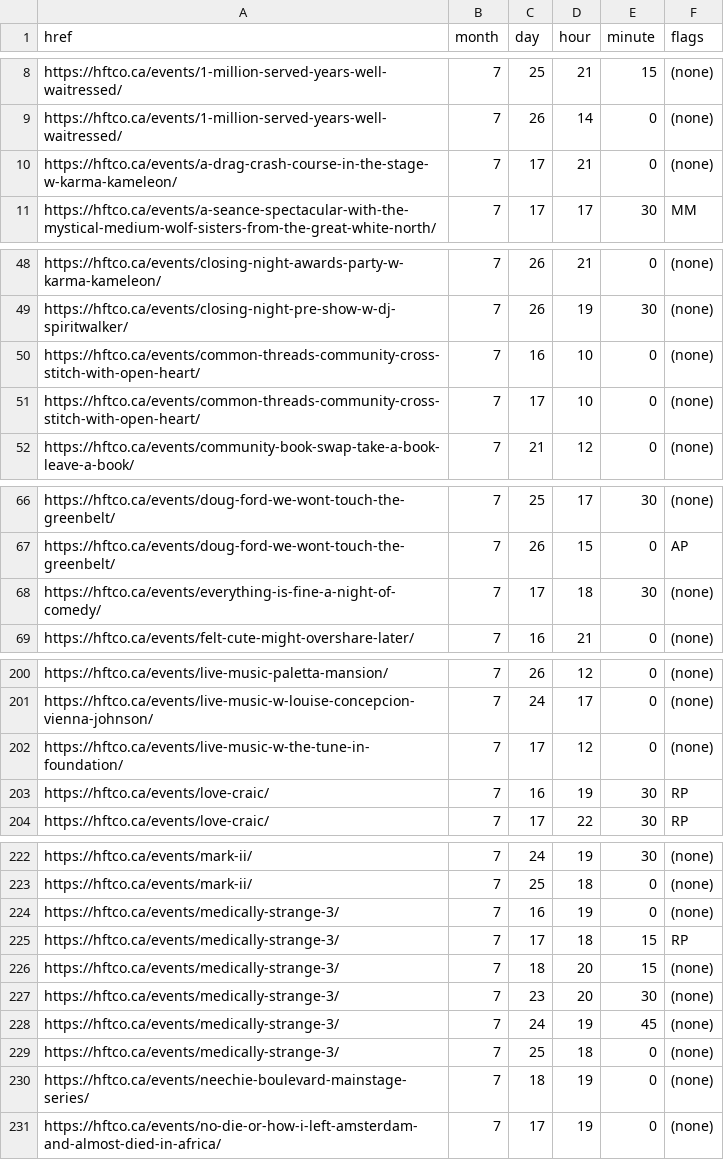
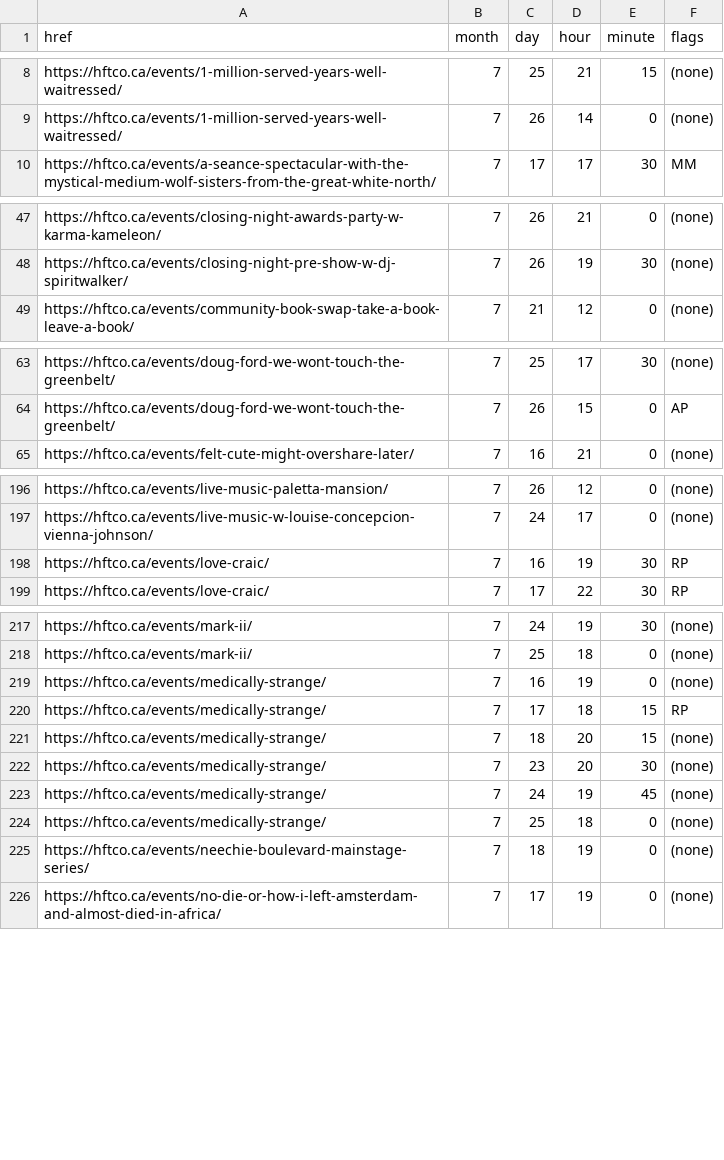
Before and after one commit to NemanSyed/hamilton-fringe-calendar, a CSV file: debug_flags.csv, drawn as a sheet; only a part is shown, gaps mark what is left out; the diff covers the shown part only.

```diff
--- a/debug_flags.csv
+++ b/debug_flags.csv
@@ -9,3 +9,2 @@ https://hftco.ca/events/1-million-served-years-well-waitressed/,7,25,21,15,(none
 https://hftco.ca/events/1-million-served-years-well-waitressed/,7,26,14,0,(none)
-https://hftco.ca/events/a-drag-crash-course-in-the-stage-w-karma-kameleon/,7,17,21,0,(none)
 https://hftco.ca/events/a-seance-spectacular-with-the-mystical-medium-wolf-sisters-from-the-great-white-north/,7,17,17,30,MM
@@ -49,4 +48,2 @@ https://hftco.ca/events/closing-night-awards-party-w-karma-kameleon/,7,26,21,0,(
 https://hftco.ca/events/closing-night-pre-show-w-dj-spiritwalker/,7,26,19,30,(none)
-https://hftco.ca/events/common-threads-community-cross-stitch-with-open-heart/,7,16,10,0,(none)
-https://hftco.ca/events/common-threads-community-cross-stitch-with-open-heart/,7,17,10,0,(none)
 https://hftco.ca/events/community-book-swap-take-a-book-leave-a-book/,7,21,12,0,(none)
@@ -67,3 +64,2 @@ https://hftco.ca/events/doug-ford-we-wont-touch-the-greenbelt/,7,25,17,30,(none)
 https://hftco.ca/events/doug-ford-we-wont-touch-the-greenbelt/,7,26,15,0,AP
-https://hftco.ca/events/everything-is-fine-a-night-of-comedy/,7,17,18,30,(none)
 https://hftco.ca/events/felt-cute-might-overshare-later/,7,16,21,0,(none)
@@ -201,3 +197,2 @@ https://hftco.ca/events/live-music-paletta-mansion/,7,26,12,0,(none)
 https://hftco.ca/events/live-music-w-louise-concepcion-vienna-johnson/,7,24,17,0,(none)
-https://hftco.ca/events/live-music-w-the-tune-in-foundation/,7,17,12,0,(none)
 https://hftco.ca/events/love-craic/,7,16,19,30,RP
@@ -223,8 +218,8 @@ https://hftco.ca/events/mark-ii/,7,24,19,30,(none)
 https://hftco.ca/events/mark-ii/,7,25,18,0,(none)
-https://hftco.ca/events/medically-strange-3/,7,16,19,0,(none)
-https://hftco.ca/events/medically-strange-3/,7,17,18,15,RP
-https://hftco.ca/events/medically-strange-3/,7,18,20,15,(none)
-https://hftco.ca/events/medically-strange-3/,7,23,20,30,(none)
-https://hftco.ca/events/medically-strange-3/,7,24,19,45,(none)
-https://hftco.ca/events/medically-strange-3/,7,25,18,0,(none)
+https://hftco.ca/events/medically-strange/,7,16,19,0,(none)
+https://hftco.ca/events/medically-strange/,7,17,18,15,RP
+https://hftco.ca/events/medically-strange/,7,18,20,15,(none)
+https://hftco.ca/events/medically-strange/,7,23,20,30,(none)
+https://hftco.ca/events/medically-strange/,7,24,19,45,(none)
+https://hftco.ca/events/medically-strange/,7,25,18,0,(none)
 https://hftco.ca/events/neechie-boulevard-mainstage-series/,7,18,19,0,(none)
```
Also changed, not shown: 1 removed row elsewhere in this file, 5 other files.
